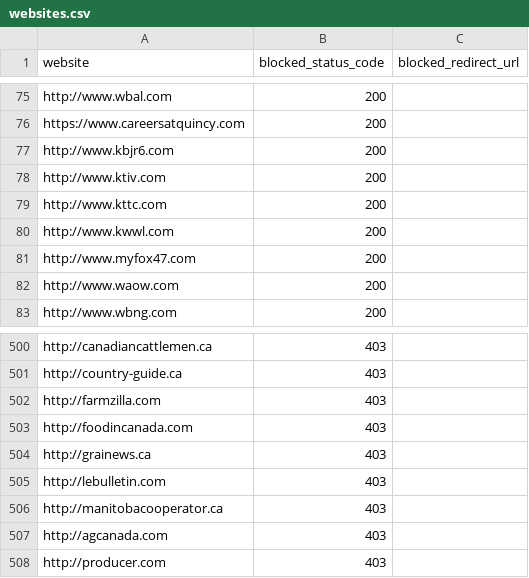
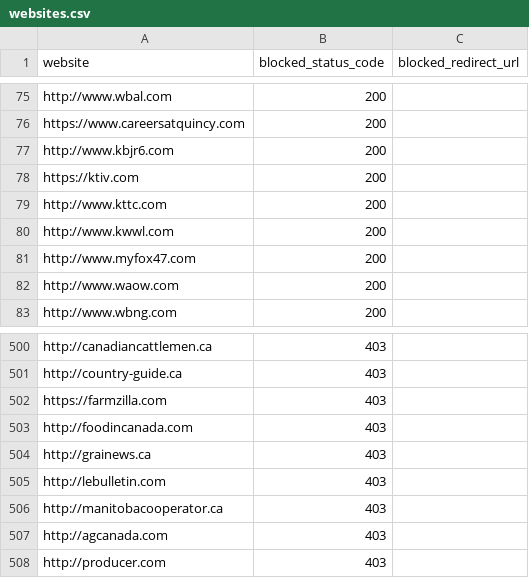
Before and after one commit to VerifiedJoseph/GDPR451, a CSV file: websites.csv, drawn as a sheet; only a part is shown, gaps mark what is left out.

Commit message:
Add https to ktiv.com & farmzilla.com

```diff
--- a/websites.csv
+++ b/websites.csv
@@ -77,3 +77,3 @@ https://www.careersatquincy.com,200,
 http://www.kbjr6.com,200,
-http://www.ktiv.com,200,
+https://ktiv.com,200,
 http://www.kttc.com,200,
@@ -501,3 +501,3 @@ http://canadiancattlemen.ca,403,
 http://country-guide.ca,403,
-http://farmzilla.com,403,
+https://farmzilla.com,403,
 http://foodincanada.com,403,
```
